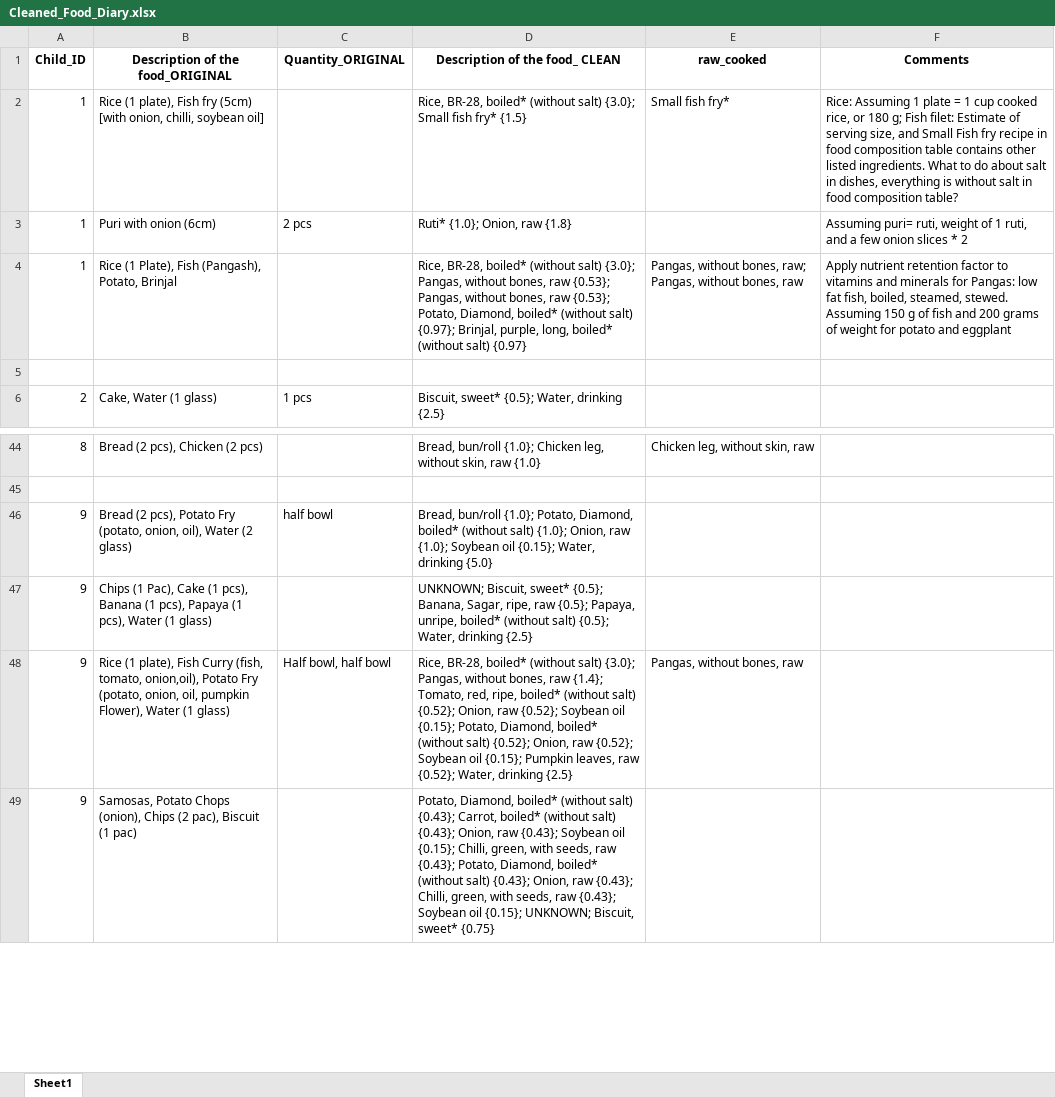
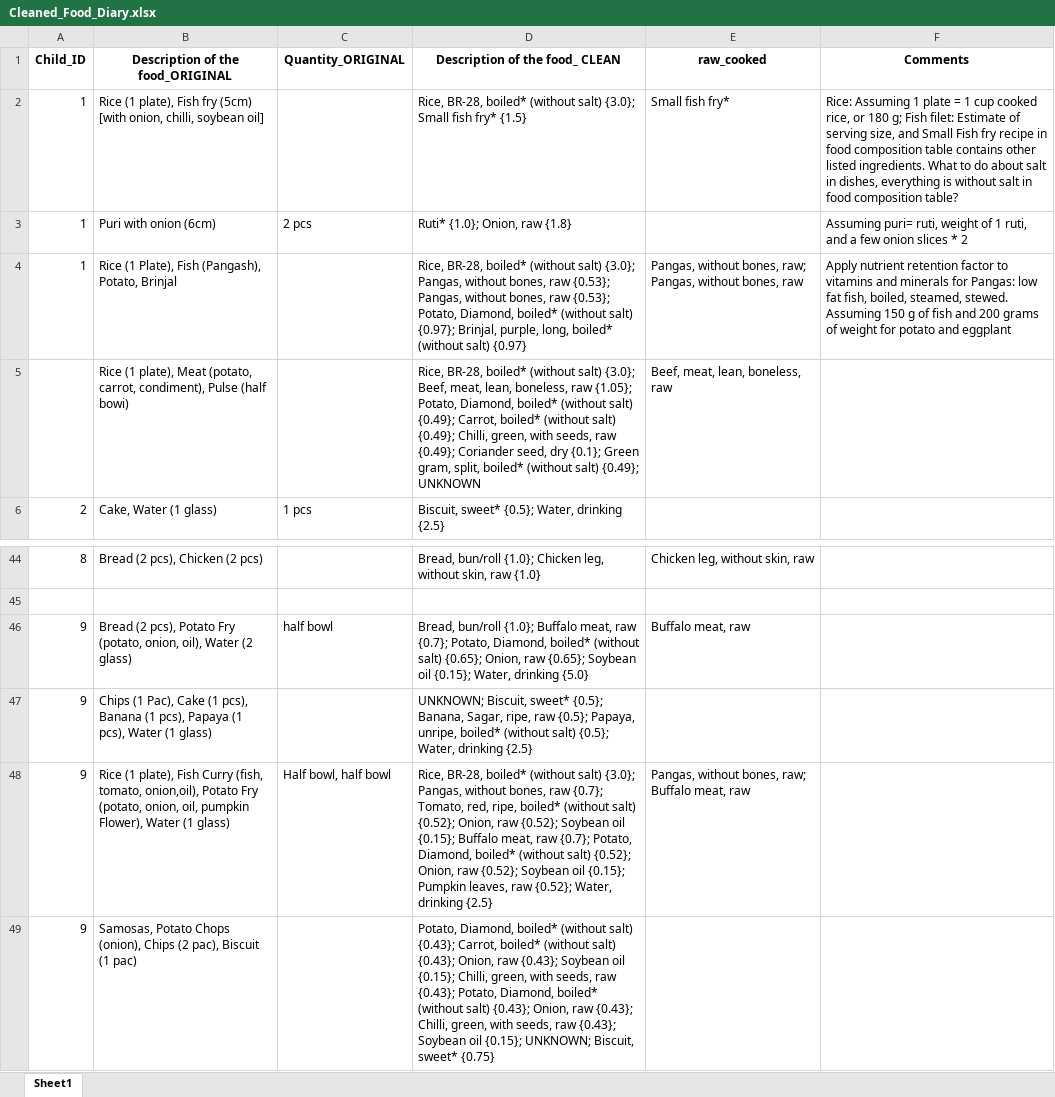
Before and after one commit to iceninja3/ehrenstein, an Excel workbook: Cleaned_Food_Diary.xlsx, sheet Sheet1, drawn as a sheet; only a part is shown, gaps mark what is left out; values as stored, in another font and other column widths than the file's, no borders; the diff names each change by its address in the sheet, - before the commit and + after, or states it on an @@ line.

```diff
--- a/Cleaned_Food_Diary.xlsx (sheet Sheet1)
+++ b/Cleaned_Food_Diary.xlsx (sheet Sheet1)
-row 5: (empty)
+row 5:  | Rice (1 plate), Meat (potato, carrot, condiment), Pulse (half bowi) |  | Rice, BR-28, boiled* (without salt) {3.0}; Beef, meat, lean, boneless, raw {1.05}; Potato, Diamond, boiled* (without salt) {0.49}; Carrot, boiled* (without salt) {0.49}; Chilli, green, with seeds, raw {0.49}; Coriander seed, dry {0.1}; Green gram, split, boiled* (without salt) {0.49}; UNKNOWN | Beef, meat, lean, boneless, raw
-D46 (Description of the food_ CLEAN): …bun/roll {1.0}; Potato, Diamond, boiled* (without salt) {1.0}; Onion, raw {1.0}; Soybean oil…
+D46 (Description of the food_ CLEAN): …bun/roll {1.0}; Buffalo meat, raw {0.7}; Potato, Diamond, boiled* (without salt) {0.65}; Onion, raw {0.65}; Soybean oil…
-E46 (raw_cooked): (empty)
+E46 (raw_cooked): Buffalo meat, raw
-D48 (Description of the food_ CLEAN): …bones, raw {1.4}; Tomato, red, ripe, boiled* (without salt) {0.52}; Onion, raw {0.52}; Soybean oil {0.15}; Potato, Diamond,…
+D48 (Description of the food_ CLEAN): …bones, raw {0.7}; Tomato, red, ripe, boiled* (without salt) {0.52}; Onion, raw {0.52}; Soybean oil {0.15}; Buffalo meat, raw {0.7}; Potato, Diamond,…
-E48 (raw_cooked): Pangas, without bones, raw
+E48 (raw_cooked): Pangas, without bones, raw; Buffalo meat, raw
```
Also changed, not shown: Dummy data with cleaning example.xlsx, 9 other files.
